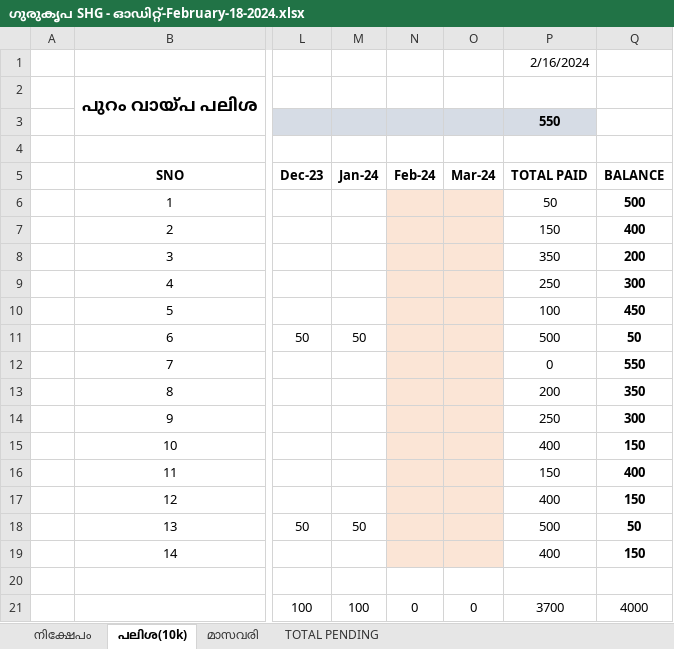
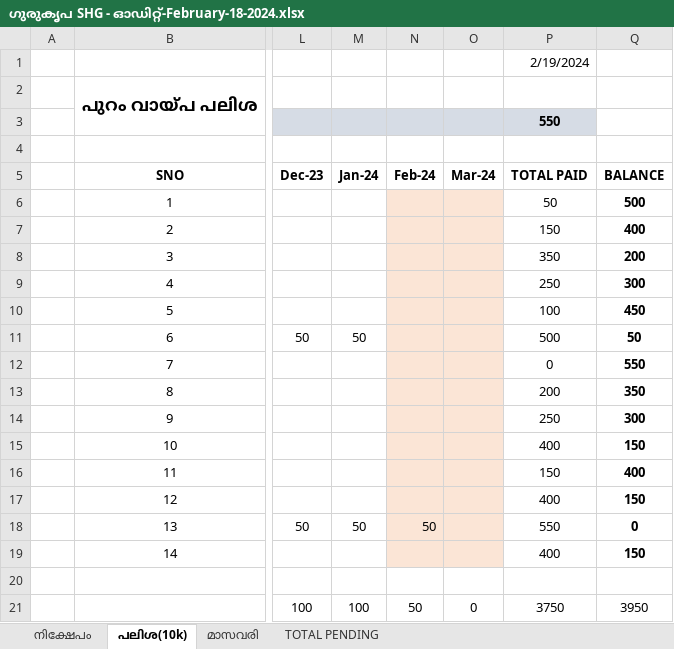
Before and after one commit to sumesh-tg/sree, an Excel workbook: src/assets/docs/gurukripa_shg/Ferbuary-2024/ഗുരുകൃപ SHG - ഓഡിറ്റ്-February-18-2024.xlsx, sheet പലിശ(10k), drawn as a sheet; only a part is shown, gaps mark what is left out; values as stored, in another font and other column widths than the file's, no borders; the diff names each change by its address in the sheet, - before the commit and + after, or states it on an @@ line.

```diff
--- a/src/assets/docs/gurukripa_shg/Ferbuary-2024/ഗുരുകൃപ SHG - ഓഡിറ്റ്-February-18-2024.xlsx (sheet പലിശ(10k))
+++ b/src/assets/docs/gurukripa_shg/Ferbuary-2024/ഗുരുകൃപ SHG - ഓഡിറ്റ്-February-18-2024.xlsx (sheet പലിശ(10k))
-P1 (TOTAL PAID): 2/16/2024
+P1 (TOTAL PAID): 2/19/2024
-N18 (Feb-24): (empty)
+N18 (Feb-24): 50
-P18 (TOTAL PAID): 500
+P18 (TOTAL PAID): 550
-Q18 (BALANCE): 50
+Q18 (BALANCE): 0
-N21 (Feb-24): 0
+N21 (Feb-24): 50
-P21 (TOTAL PAID): 3700
+P21 (TOTAL PAID): 3750
-Q21 (BALANCE): 4000
+Q21 (BALANCE): 3950
```
Also changed, not shown: sheet TOTAL PENDING, sheet നിക്ഷേപം, sheet മാസവരി, formulas that keep their value.
